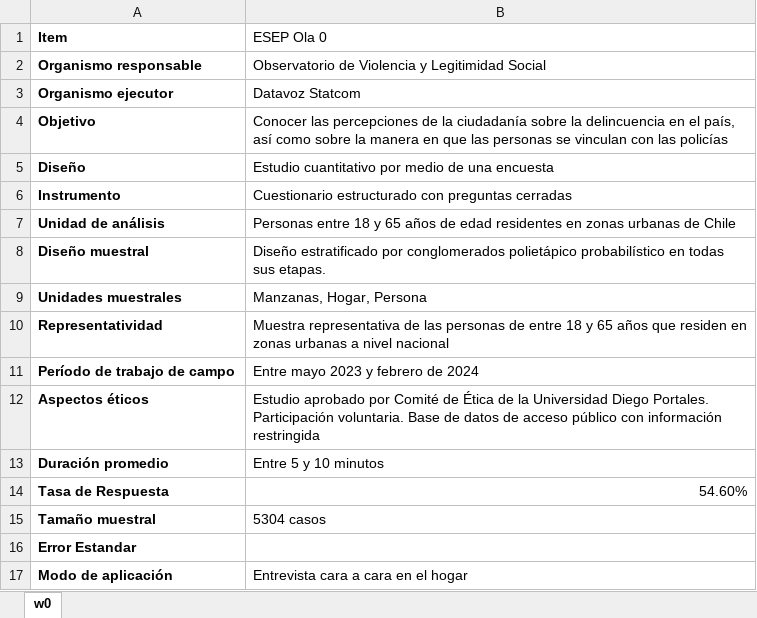
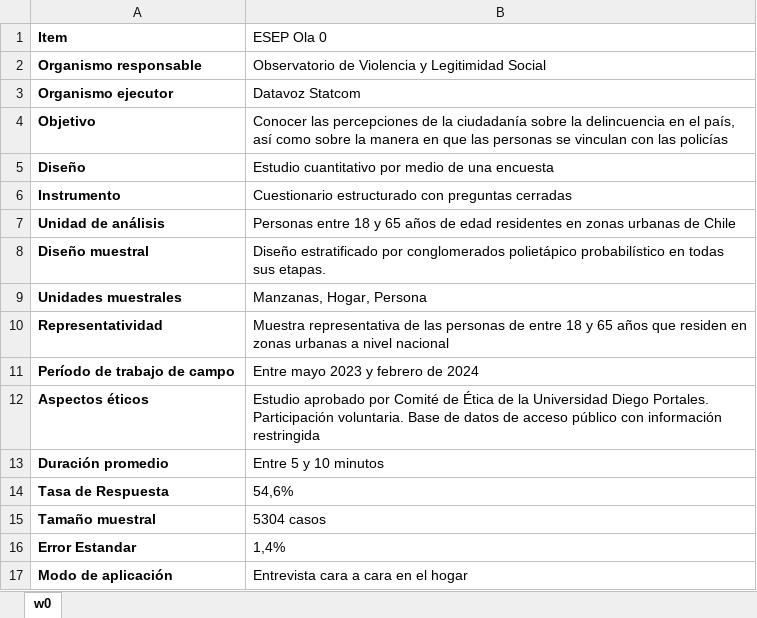
Before and after one commit to oles-cl/esep_presentations, an Excel workbook: data/ficha_tecnica_w0.xlsx, sheet w0, drawn as a sheet; values as stored, in another font and other column widths than the file's, no borders; charts and pictures not drawn; the diff names each change by its address in the sheet, - before the commit and + after, or states it on an @@ line.

```diff
--- a/data/ficha_tecnica_w0.xlsx (sheet w0)
+++ b/data/ficha_tecnica_w0.xlsx (sheet w0)
-B14 (ESEP Ola 0): 54.60%
+B14 (ESEP Ola 0): 54,6%
-B16 (ESEP Ola 0): (empty)
+B16 (ESEP Ola 0): 1,4%
```
Also changed, not shown: charts or pictures, 22 other files.
